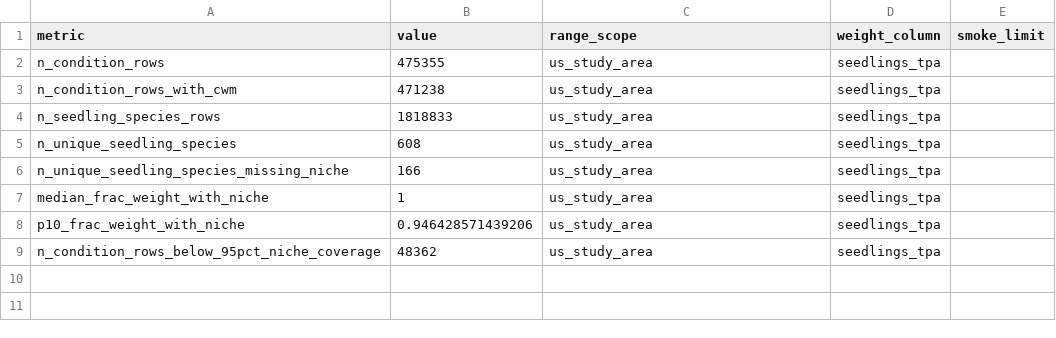
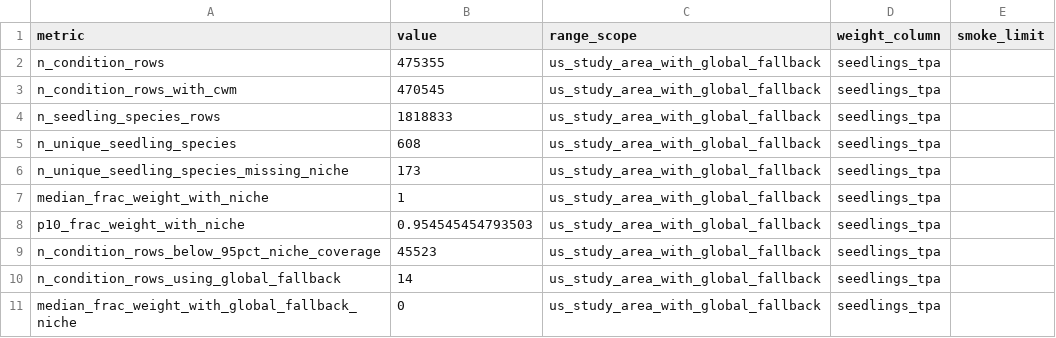
Before and after one commit to rellimylime/forest-data-compilation, a CSV file: 07_thermophilization/qa/outputs/plot_recruitment_cwm_summary.csv, drawn as a sheet.

```diff
--- a/07_thermophilization/qa/outputs/plot_recruitment_cwm_summary.csv
+++ b/07_thermophilization/qa/outputs/plot_recruitment_cwm_summary.csv
@@ -1,9 +1,11 @@
 metric,value,range_scope,weight_column,smoke_limit
-n_condition_rows,475355,us_study_area,seedlings_tpa,
-n_condition_rows_with_cwm,471238,us_study_area,seedlings_tpa,
-n_seedling_species_rows,1818833,us_study_area,seedlings_tpa,
-n_unique_seedling_species,608,us_study_area,seedlings_tpa,
-n_unique_seedling_species_missing_niche,166,us_study_area,seedlings_tpa,
-median_frac_weight_with_niche,1,us_study_area,seedlings_tpa,
-p10_frac_weight_with_niche,0.946428571439206,us_study_area,seedlings_tpa,
-n_condition_rows_below_95pct_niche_coverage,48362,us_study_area,seedlings_tpa,
+n_condition_rows,475355,us_study_area_with_global_fallback,seedlings_tpa,
+n_condition_rows_with_cwm,470545,us_study_area_with_global_fallback,seedlings_tpa,
+n_seedling_species_rows,1818833,us_study_area_with_global_fallback,seedlings_tpa,
+n_unique_seedling_species,608,us_study_area_with_global_fallback,seedlings_tpa,
+n_unique_seedling_species_missing_niche,173,us_study_area_with_global_fallback,seedlings_tpa,
+median_frac_weight_with_niche,1,us_study_area_with_global_fallback,seedlings_tpa,
+p10_frac_weight_with_niche,0.954545454793503,us_study_area_with_global_fallback,seedlings_tpa,
+n_condition_rows_below_95pct_niche_coverage,45523,us_study_area_with_global_fallback,seedlings_tpa,
+n_condition_rows_using_global_fallback,14,us_study_area_with_global_fallback,seedlings_tpa,
+median_frac_weight_with_global_fallback_niche,0,us_study_area_with_global_fallback,seedlings_tpa,
```
Also changed, not shown: 07_thermophilization/qa/outputs/plot_recruitment_cwm_coverage_by_state.csv, 07_thermophilization/qa/outputs/plot_recruitment_cwm_missing_species.csv, 2 other files.
